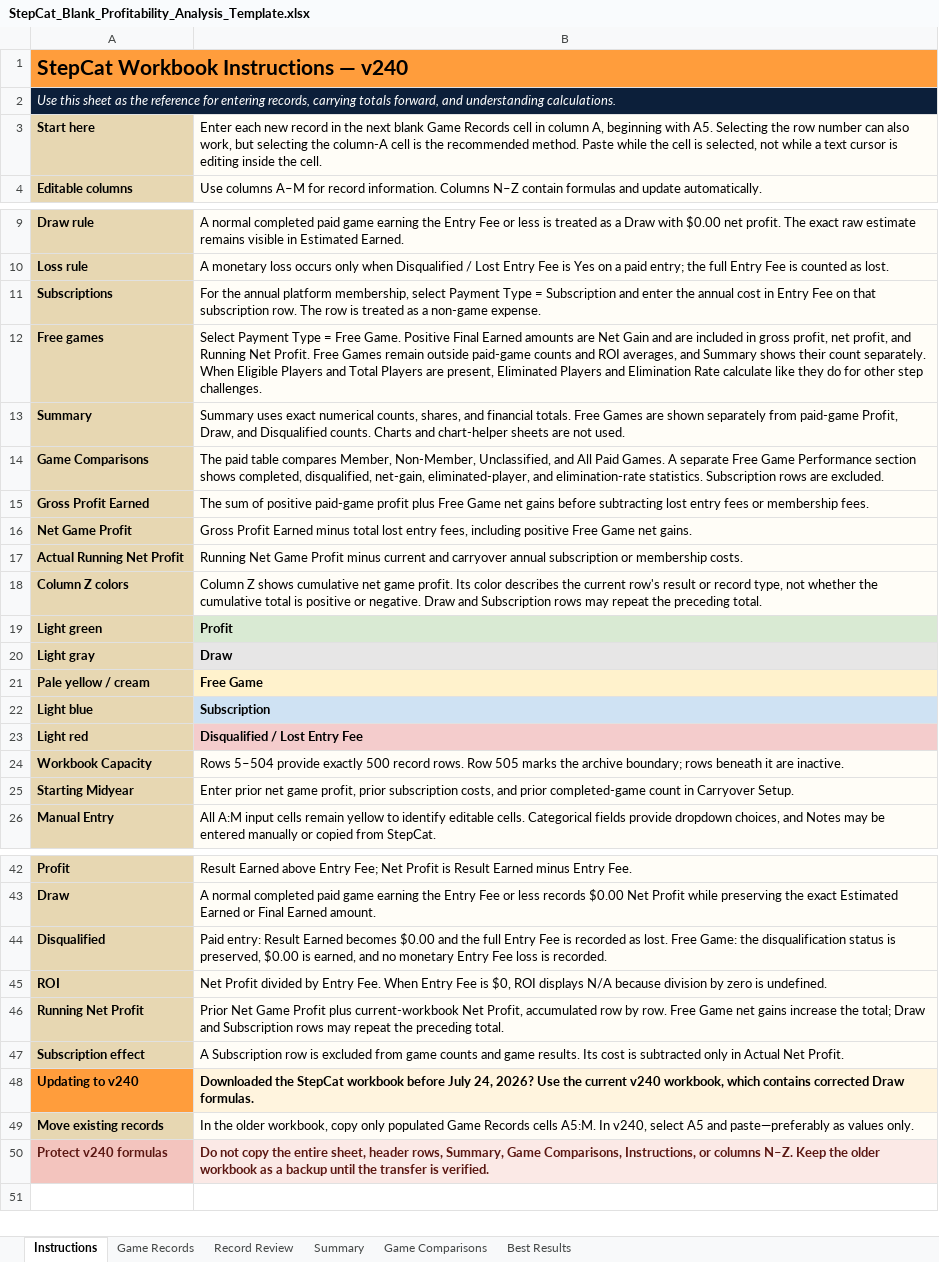
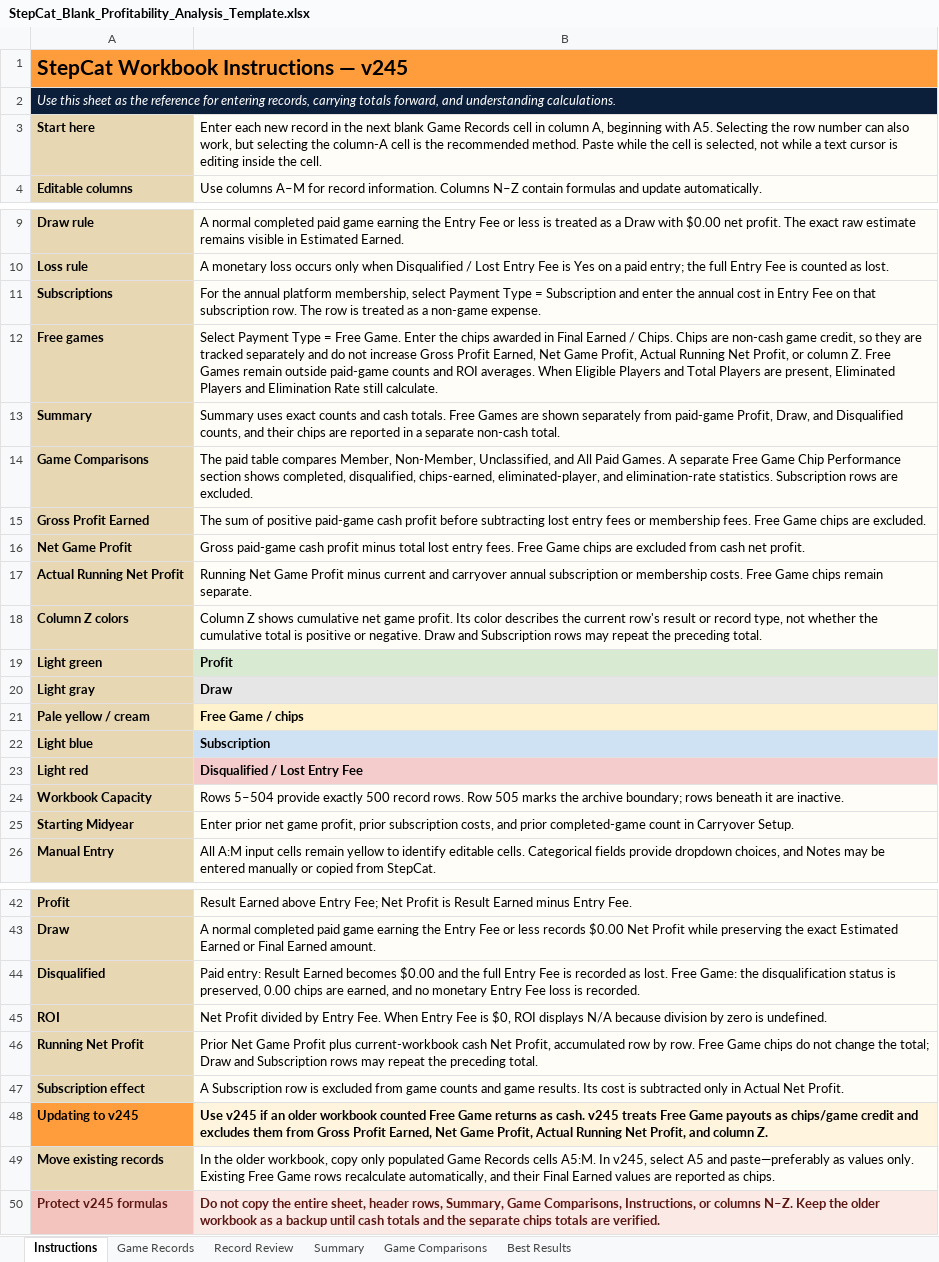
Before and after one commit to gatorball345-ux/StepBet-Profit-Calculator-, an Excel workbook: StepCat_Blank_Profitability_Analysis_Template.xlsx, sheet Instructions, drawn as a sheet; only a part is shown, gaps mark what is left out; values as stored, in another font and other column widths than the file's, no borders; removed rows and columns are numbered as before the commit, all else as after; the diff names each change by its address in the sheet, - before the commit and + after, or states it on an @@ line.

Commit message:
Add files via upload
Corrected math for earned game credits

```diff
--- a/StepCat_Blank_Profitability_Analysis_Template.xlsx (sheet Instructions)
+++ b/StepCat_Blank_Profitability_Analysis_Template.xlsx (sheet Instructions)
-A1: StepCat Workbook Instructions — v240
+A1: StepCat Workbook Instructions — v245
-B12: …Free Game. Positive Final Earned amounts are Net Gain and are included in gross profit, net profit, and Running Net Profit. Free Games remain outside paid-game counts and ROI averages, and Summary shows their count separately. When Eligible Players and Total Players are present, Eliminated Players and Elimination Rate calculate like they do for other step challenges.
+B12: …Free Game. Enter the chips awarded in Final Earned / Chips. Chips are non-cash game credit, so they are tracked separately and do not increase Gross Profit Earned, Net Game Profit, Actual Running Net Profit, or column Z. Free Games remain outside paid-game counts and ROI averages. When Eligible Players and Total Players are present, Eliminated Players and Elimination Rate still calculate.
-B13: …uses exact numerical counts, shares, and financial totals. Free Games are shown separately from paid-game Profit, Draw, and Disqualified counts. Charts and chart-helper sheets are not used.
+B13: …uses exact counts and cash totals. Free Games are shown separately from paid-game Profit, Draw, and Disqualified counts, and their chips are reported in a separate non-cash total.
-B14: …Free Game Performance section shows completed, disqualified, net-gain, eliminated-player, and…
+B14: …Free Game Chip Performance section shows completed, disqualified, chips-earned, eliminated-player, and…
-B15: …positive paid-game profit plus Free Game net gains before subtracting lost entry fees or membership fees.
+B15: …positive paid-game cash profit before subtracting lost entry fees or membership fees. Free Game chips are excluded.
-B16: Gross Profit Earned minus total lost entry fees, including positive Free Game net gains.
+B16: Gross paid-game cash profit minus total lost entry fees. Free Game chips are excluded from cash net profit.
-B17: …membership costs.
+B17: …membership costs. Free Game chips remain separate.
-B21: Free Game
+B21: Free Game / chips
-B44: …is preserved, $0.00 is earned, and…
+B44: …is preserved, 0.00 chips are earned, and…
-B46: …plus current-workbook Net Profit, accumulated row by row. Free Game net gains increase the total;…
+B46: …plus current-workbook cash Net Profit, accumulated row by row. Free Game chips do not change the total;…
-row 48: Updating to v240 | Downloaded the StepCat workbook before July 24, 2026? Use the current v240 workbook, which contains corrected Draw formulas.
+row 48: Updating to v245 | Use v245 if an older workbook counted Free Game returns as cash. v245 treats Free Game payouts as chips/game credit and excludes them from Gross Profit Earned, Net Game Profit, Actual Running Net Profit, and column Z.
-B49: …A5:M. In v240, select A5 and paste—preferably as values only.
+B49: …A5:M. In v245, select A5 and paste—preferably as values only. Existing Free Game rows recalculate automatically, and their Final Earned values are reported as chips.
-A50: Protect v240 formulas
+A50: Protect v245 formulas
-B50: …backup until the transfer is verified.
+B50: …backup until cash totals and the separate chips totals are verified.
```
Also changed, not shown: sheet Game Comparisons, sheet Summary, sheet Game Records, sheet Best Results, sheet Record Review, 5 other files.
